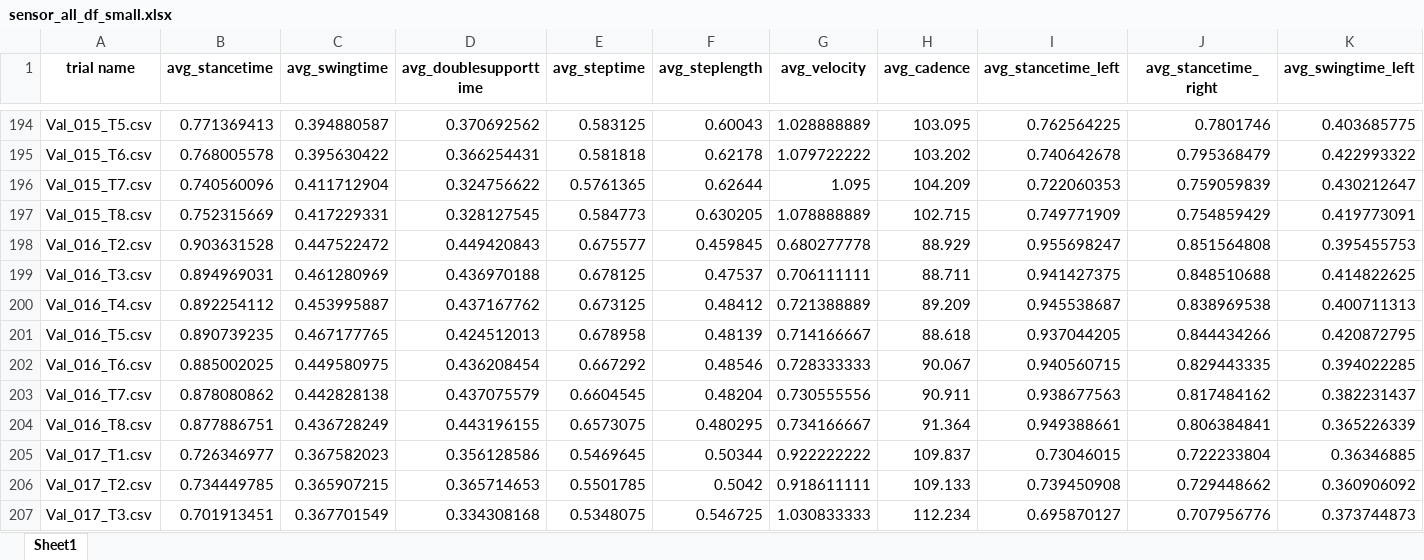
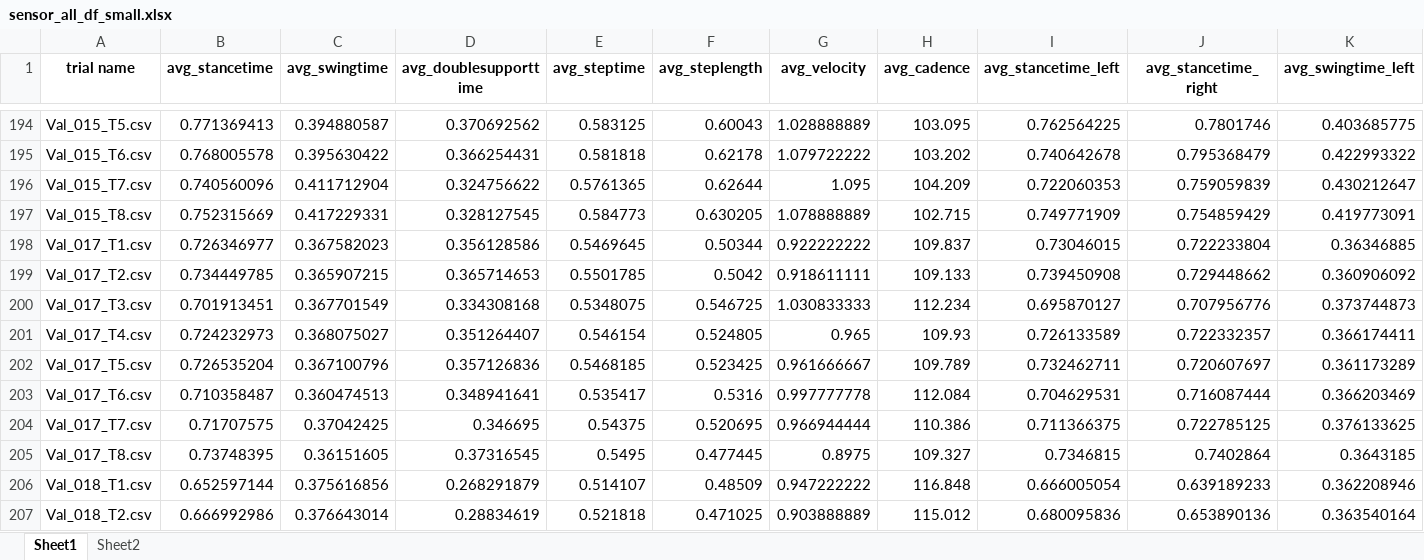
Before and after one commit to mea-lab/GaitValidation, an Excel workbook: LMM analysis/small model/sensor_all_df_small.xlsx, sheet Sheet1, drawn as a sheet; only a part is shown, gaps mark what is left out; the shorter side is filled out with more unchanged rows; values as stored, in another font and other column widths than the file's, no borders; rows hold the shown columns only; the diff names each change by its address in the sheet, - before the commit and + after, or states it on an @@ line.

```diff
--- a/LMM analysis/small model/sensor_all_df_small.xlsx (sheet Sheet1)
+++ b/LMM analysis/small model/sensor_all_df_small.xlsx (sheet Sheet1)
+sheet tab: Sheet2
-row 198: Val_016_T2.csv | 0.903631528 | 0.447522472 | 0.449420843 | 0.675577 | 0.459845 | 0.680277778 | 88.929 | 0.955698247 | 0.851564808 | 0.395455753
-row 199: Val_016_T3.csv | 0.894969031 | 0.461280969 | 0.436970188 | 0.678125 | 0.47537 | 0.706111111 | 88.711 | 0.941427375 | 0.848510688 | 0.414822625
-row 200: Val_016_T4.csv | 0.892254112 | 0.453995887 | 0.437167762 | 0.673125 | 0.48412 | 0.721388889 | 89.209 | 0.945538687 | 0.838969538 | 0.400711313
-row 201: Val_016_T5.csv | 0.890739235 | 0.467177765 | 0.424512013 | 0.678958 | 0.48139 | 0.714166667 | 88.618 | 0.937044205 | 0.844434266 | 0.420872795
-row 202: Val_016_T6.csv | 0.885002025 | 0.449580975 | 0.436208454 | 0.667292 | 0.48546 | 0.728333333 | 90.067 | 0.940560715 | 0.829443335 | 0.394022285
-row 203: Val_016_T7.csv | 0.878080862 | 0.442828138 | 0.437075579 | 0.6604545 | 0.48204 | 0.730555556 | 90.911 | 0.938677563 | 0.817484162 | 0.382231437
-row 204: Val_016_T8.csv | 0.877886751 | 0.436728249 | 0.443196155 | 0.6573075 | 0.480295 | 0.734166667 | 91.364 | 0.949388661 | 0.806384841 | 0.365226339
```
Also changed, not shown: LMM analysis/large model/sensor_all_df.xlsx, feature output/large model/gait_analysis_results_sensor.xlsx, 7 other files.
